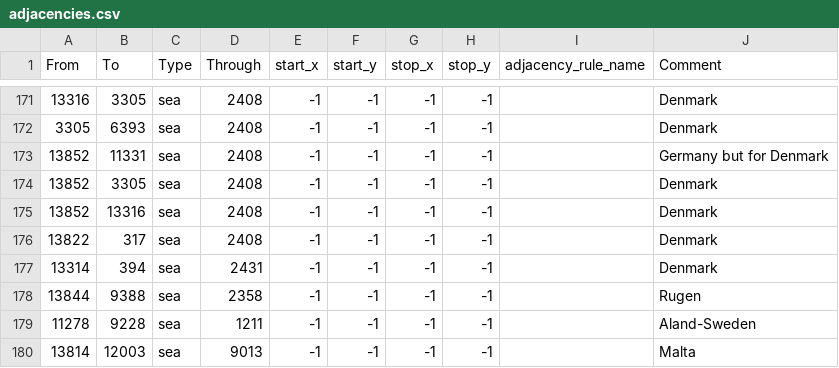
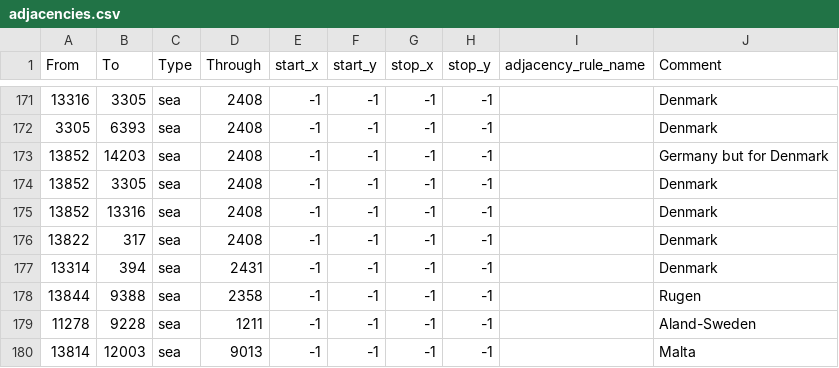
Before and after one commit to alextheobserver2019/ahgoverhaul, a CSV file: map/adjacencies.csv, drawn as a sheet; only a part is shown, gaps mark what is left out.

```diff
--- a/map/adjacencies.csv
+++ b/map/adjacencies.csv
@@ -172,3 +172,3 @@ From;To;Type;Through;start_x;start_y;stop_x;stop_y;adjacency_rule_name;Comment
 3305;6393;sea;2408;-1;-1;-1;-1;;Denmark
-13852;11331;sea;2408;-1;-1;-1;-1;;Germany but for Denmark
+13852;14203;sea;2408;-1;-1;-1;-1;;Germany but for Denmark
 13852;3305;sea;2408;-1;-1;-1;-1;;Denmark
```
Also changed, not shown: 4 other files.
